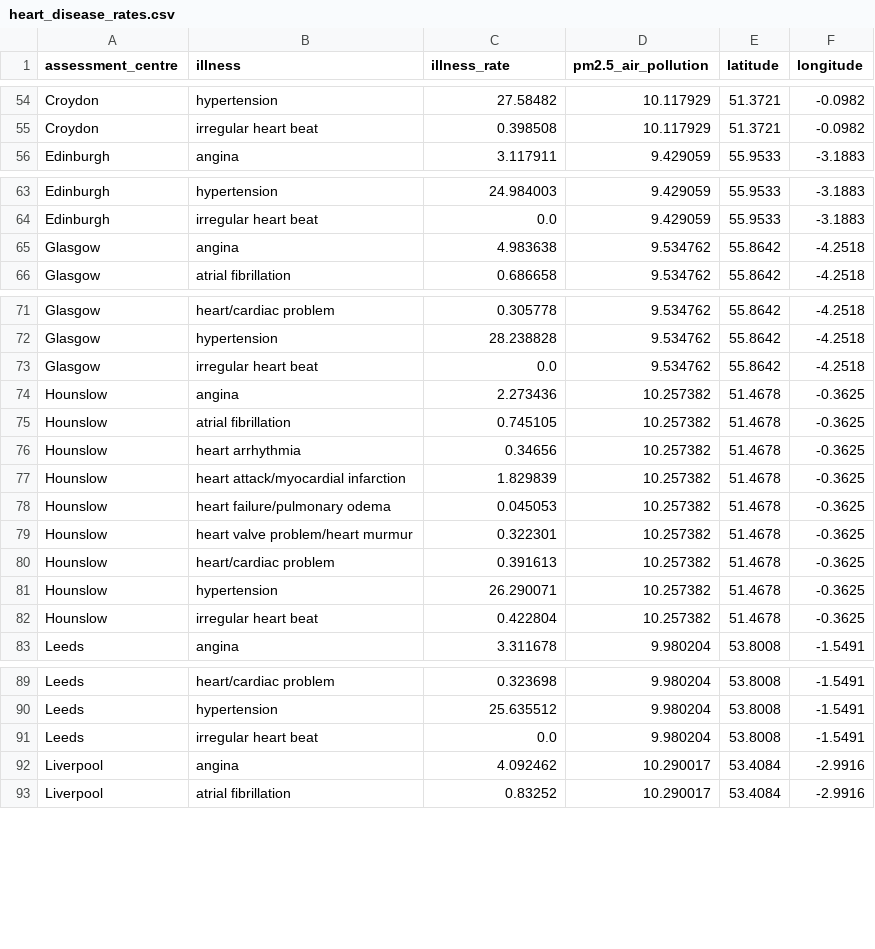
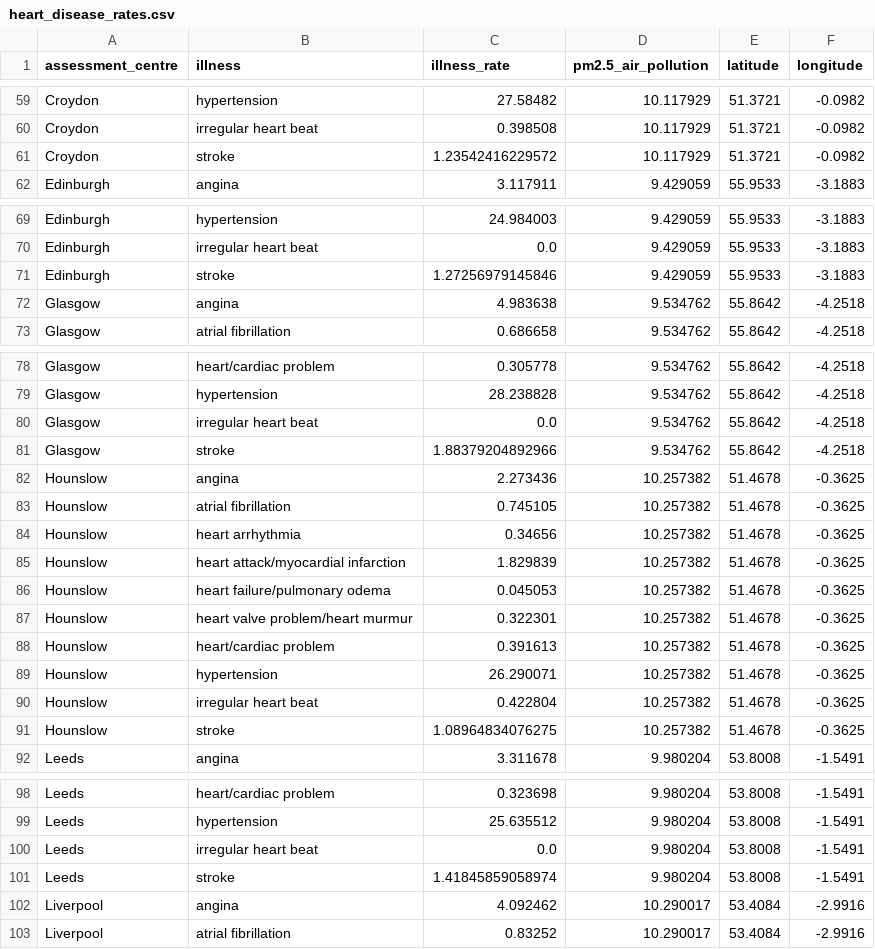
Before and after one commit to fredrikalsen/CardioVasc, a CSV file: CardioVascular/public/data/heart_disease_rates.csv, drawn as a sheet; only a part is shown, gaps mark what is left out; the diff covers the shown part only; the diff names each change by its address in the sheet, - before the commit and + after, or states it on an @@ line.

Commit message:
added stroke to data

```diff
--- a/CardioVascular/public/data/heart_disease_rates.csv
+++ b/CardioVascular/public/data/heart_disease_rates.csv
+row 61: Croydon | stroke | 1.23542416229572 | 10.117929 | 51.3721 | -0.0982
+row 71: Edinburgh | stroke | 1.27256979145846 | 9.429059 | 55.9533 | -3.1883
+row 81: Glasgow | stroke | 1.88379204892966 | 9.534762 | 55.8642 | -4.2518
+row 91: Hounslow | stroke | 1.08964834076275 | 10.257382 | 51.4678 | -0.3625
+row 101: Leeds | stroke | 1.41845859058974 | 9.980204 | 53.8008 | -1.5491
```
Also changed, not shown: 17 added rows elsewhere in this file.
